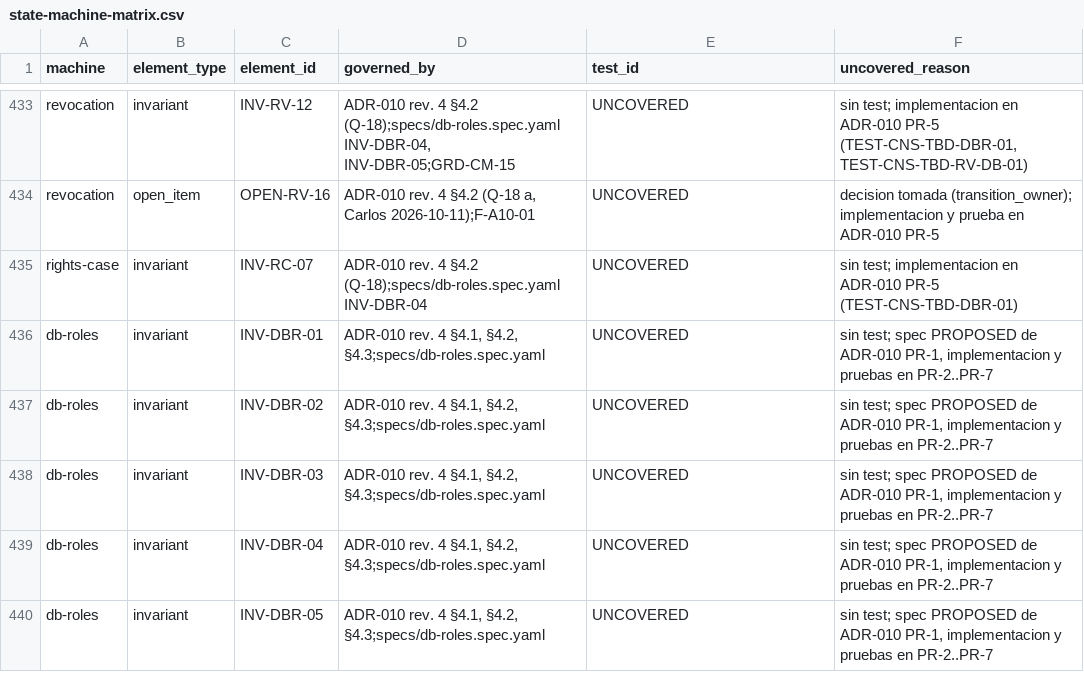
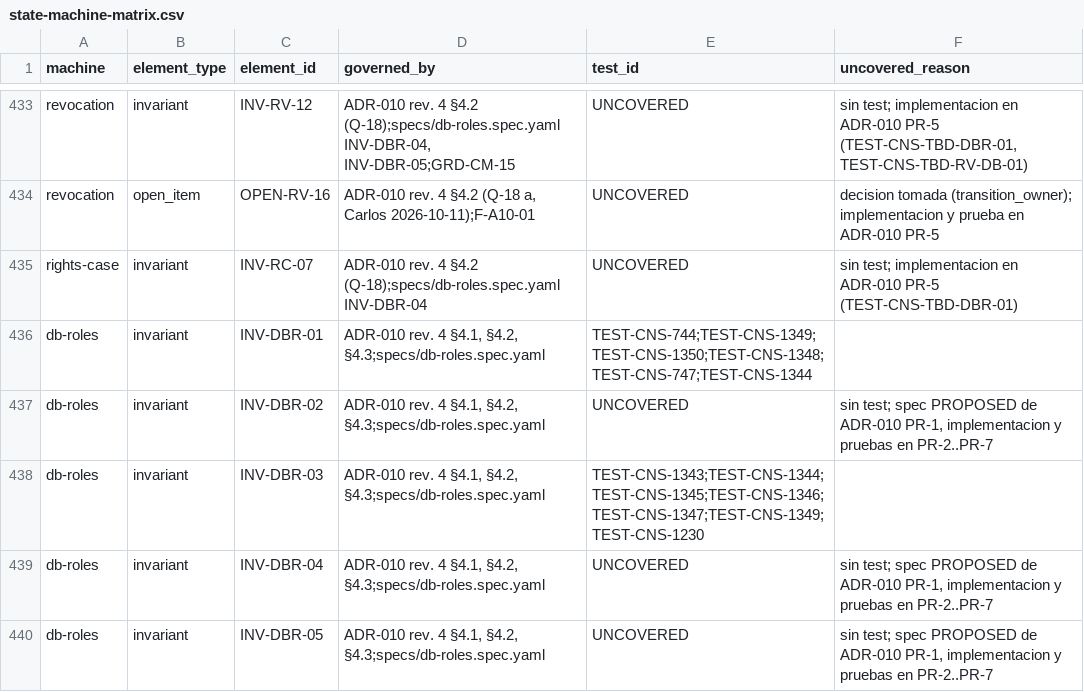
Before and after one commit to carlosoyarzun/betaconsent, a CSV file: traceability/state-machine-matrix.csv, drawn as a sheet; only a part is shown, gaps mark what is left out.

```diff
--- a/traceability/state-machine-matrix.csv
+++ b/traceability/state-machine-matrix.csv
@@ -435,5 +435,5 @@ revocation,open_item,OPEN-RV-16,"ADR-010 rev. 4 §4.2 (Q-18 a, Carlos 2026-10-11
 rights-case,invariant,INV-RC-07,"ADR-010 rev. 4 §4.2 (Q-18);specs/db-roles.spec.yaml INV-DBR-04",UNCOVERED,"sin test; implementacion en ADR-010 PR-5 (TEST-CNS-TBD-DBR-01)"
-db-roles,invariant,INV-DBR-01,"ADR-010 rev. 4 §4.1, §4.2, §4.3;specs/db-roles.spec.yaml",UNCOVERED,"sin test; spec PROPOSED de ADR-010 PR-1, implementacion y pruebas en PR-2..PR-7"
+db-roles,invariant,INV-DBR-01,"ADR-010 rev. 4 §4.1, §4.2, §4.3;specs/db-roles.spec.yaml",TEST-CNS-744;TEST-CNS-1349;TEST-CNS-1350;TEST-CNS-1348;TEST-CNS-747;TEST-CNS-1344,
 db-roles,invariant,INV-DBR-02,"ADR-010 rev. 4 §4.1, §4.2, §4.3;specs/db-roles.spec.yaml",UNCOVERED,"sin test; spec PROPOSED de ADR-010 PR-1, implementacion y pruebas en PR-2..PR-7"
-db-roles,invariant,INV-DBR-03,"ADR-010 rev. 4 §4.1, §4.2, §4.3;specs/db-roles.spec.yaml",UNCOVERED,"sin test; spec PROPOSED de ADR-010 PR-1, implementacion y pruebas en PR-2..PR-7"
+db-roles,invariant,INV-DBR-03,"ADR-010 rev. 4 §4.1, §4.2, §4.3;specs/db-roles.spec.yaml",TEST-CNS-1343;TEST-CNS-1344;TEST-CNS-1345;TEST-CNS-1346;TEST-CNS-1347;TEST-CNS-1349;TEST-CNS-1230,
 db-roles,invariant,INV-DBR-04,"ADR-010 rev. 4 §4.1, §4.2, §4.3;specs/db-roles.spec.yaml",UNCOVERED,"sin test; spec PROPOSED de ADR-010 PR-1, implementacion y pruebas en PR-2..PR-7"
```
Also changed, not shown: traceability/test-matrix.csv, 5 other files.
